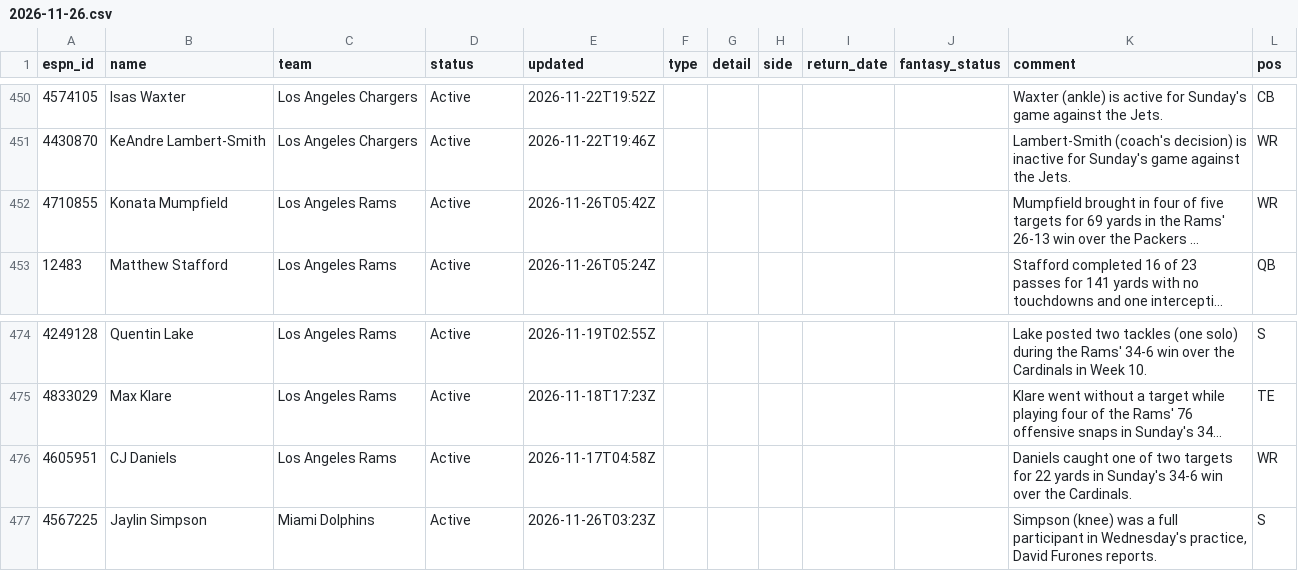
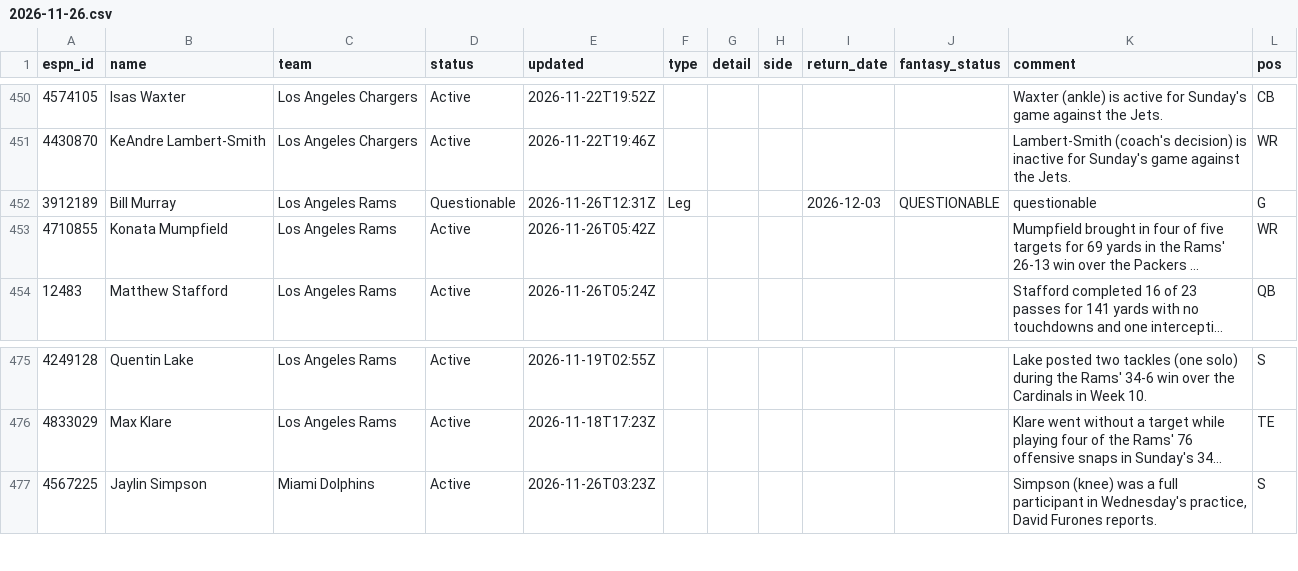
Before and after one commit to ChefJulio/nfl-edge, a CSV file: data/espn_injuries/2026-11-26.csv, drawn as a sheet; only a part is shown, gaps mark what is left out; long unchanged cells end in …; removed rows and columns are numbered as before the commit, all else as after; the diff names each change by its address in the sheet, - before the commit and + after, or states it on an @@ line.

```diff
--- a/data/espn_injuries/2026-11-26.csv
+++ b/data/espn_injuries/2026-11-26.csv
+row 452: 3912189 | Bill Murray | Los Angeles Rams | Questionable | 2026-11-26T12:31Z | Leg |  |  | 2026-12-03 | QUESTIONABLE | questionable | G
-row 476: 4605951 | CJ Daniels | Los Angeles Rams | Active | 2026-11-17T04:58Z |  |  |  |  |  | Daniels caught one of two targets for 22 yards in Sunday's 34-6 win over the Cardinals. | WR
```
Also changed, not shown: 4 other files.
